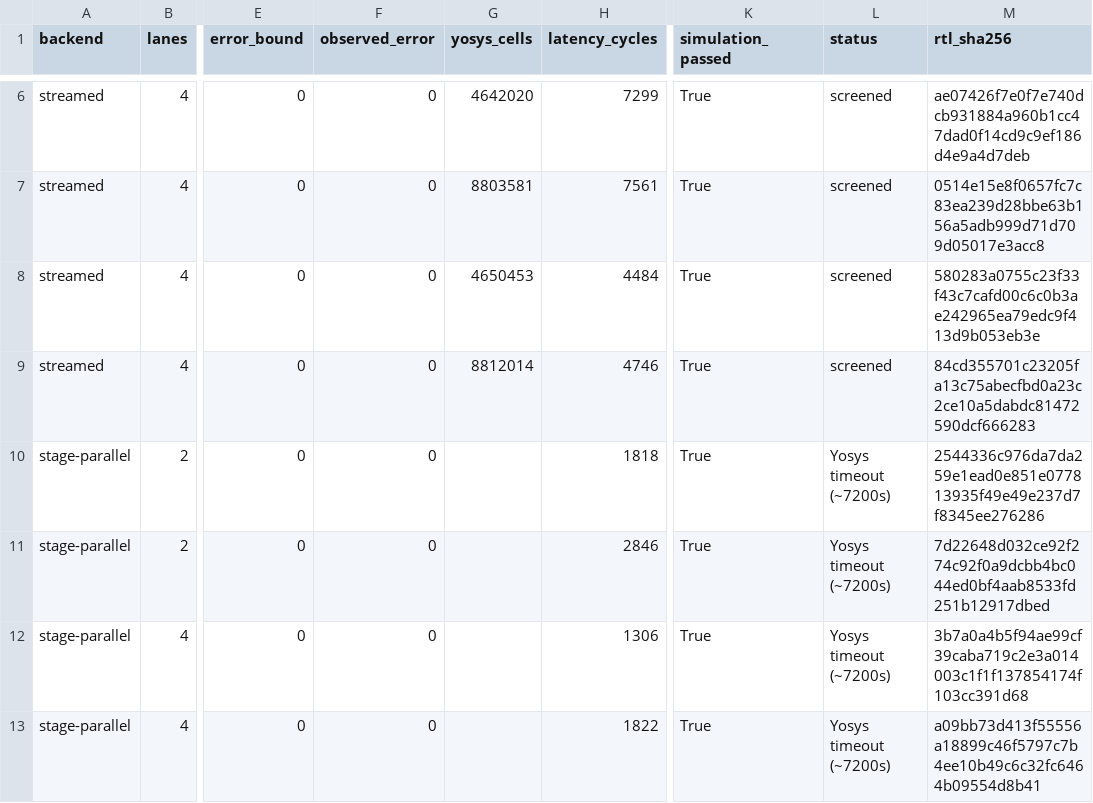
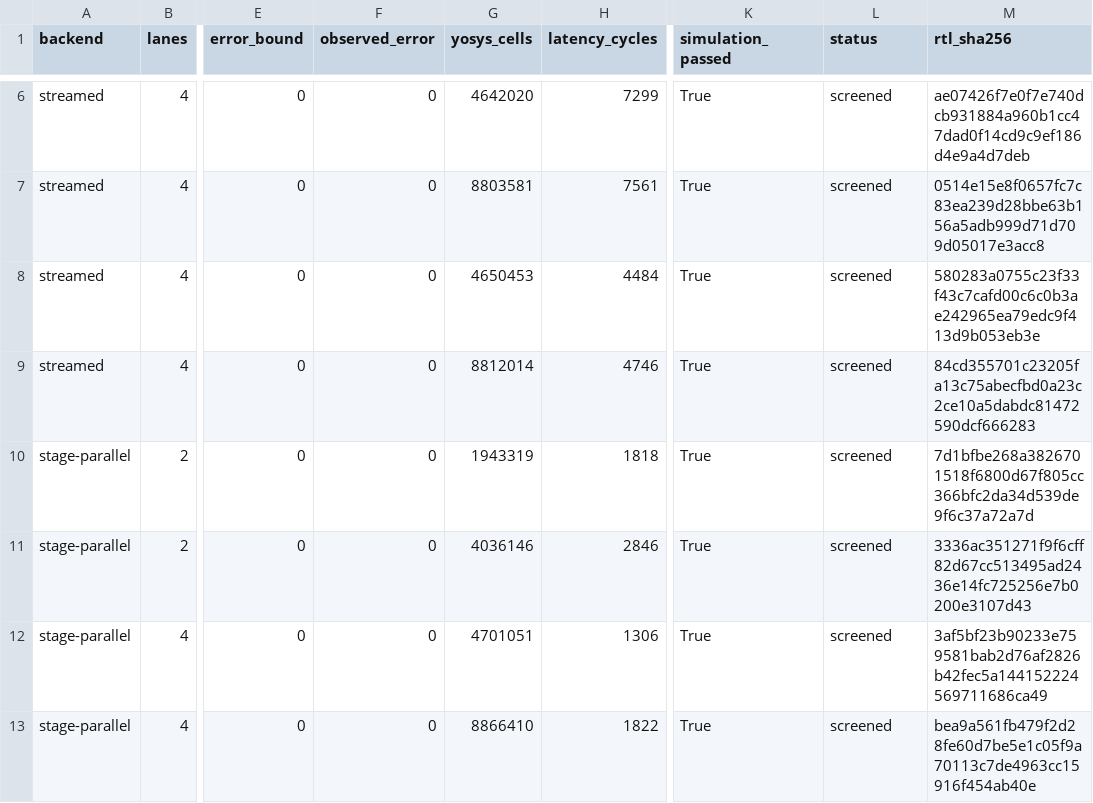
Before and after one commit to virtualsecureplatform/LLM-NTT-Examples, a CSV file: docs/measured-evidence/fhe512-transpose-matrix.csv, drawn as a sheet; only a part is shown, gaps mark what is left out; the diff names each change by its address in the sheet, - before the commit and + after, or states it on an @@ line.

Commit message:
Screen structural Barrett stage NTTs at N=512

```diff
--- a/docs/measured-evidence/fhe512-transpose-matrix.csv
+++ b/docs/measured-evidence/fhe512-transpose-matrix.csv
-G10 (yosys_cells): (empty)
+G10 (yosys_cells): 1943319
-L10:L13 (status): Yosys timeout (~7200s)
+L10:L13 (status): screened
-M10 (rtl_sha256): 2544336c976da7da259e1ead0e851e077813935f49e49e237d7f8345ee276286
+M10 (rtl_sha256): 7d1bfbe268a3826701518f6800d67f805cc366bfc2da34d539de9f6c37a72a7d
-G11 (yosys_cells): (empty)
+G11 (yosys_cells): 4036146
-M11 (rtl_sha256): 7d22648d032ce92f274c92f0a9dcbb4bc044ed0bf4aab8533fd251b12917dbed
+M11 (rtl_sha256): 3336ac351271f9f6cff82d67cc513495ad2436e14fc725256e7b0200e3107d43
-G12 (yosys_cells): (empty)
+G12 (yosys_cells): 4701051
-M12 (rtl_sha256): 3b7a0a4b5f94ae99cf39caba719c2e3a014003c1f1f137854174f103cc391d68
+M12 (rtl_sha256): 3af5bf23b90233e759581bab2d76af2826b42fec5a144152224569711686ca49
-G13 (yosys_cells): (empty)
+G13 (yosys_cells): 8866410
-M13 (rtl_sha256): a09bb73d413f55556a18899c46f5797c7b4ee10b49c6c32fc6464b09554d8b41
+M13 (rtl_sha256): bea9a561fb479f2d28fe60d7be5e1c05f9a70113c7de4963cc15916f454ab40e
```
Also changed, not shown: 7 other files.
